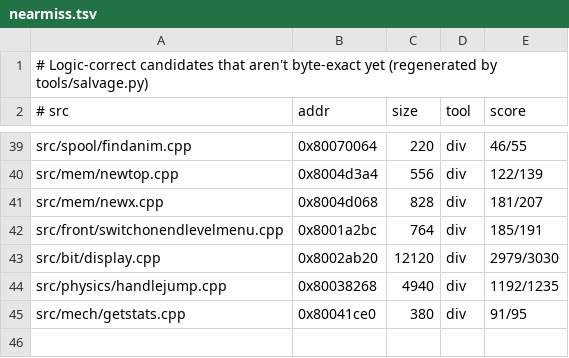
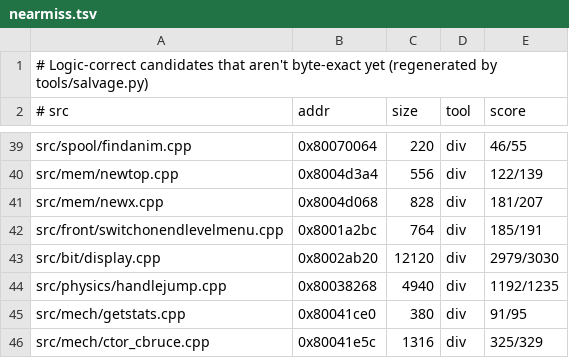
Before and after one commit to LANCommander/THPS, a TSV file: decomp/nearmiss.tsv, drawn as a sheet; only a part is shown, gaps mark what is left out; the diff names each change by its address in the sheet, - before the commit and + after, or states it on an @@ line.

```diff
--- a/decomp/nearmiss.tsv
+++ b/decomp/nearmiss.tsv
+row 46: src/mech/ctor_cbruce.cpp | 0x80041e5c | 1316 | div | 325/329
```
